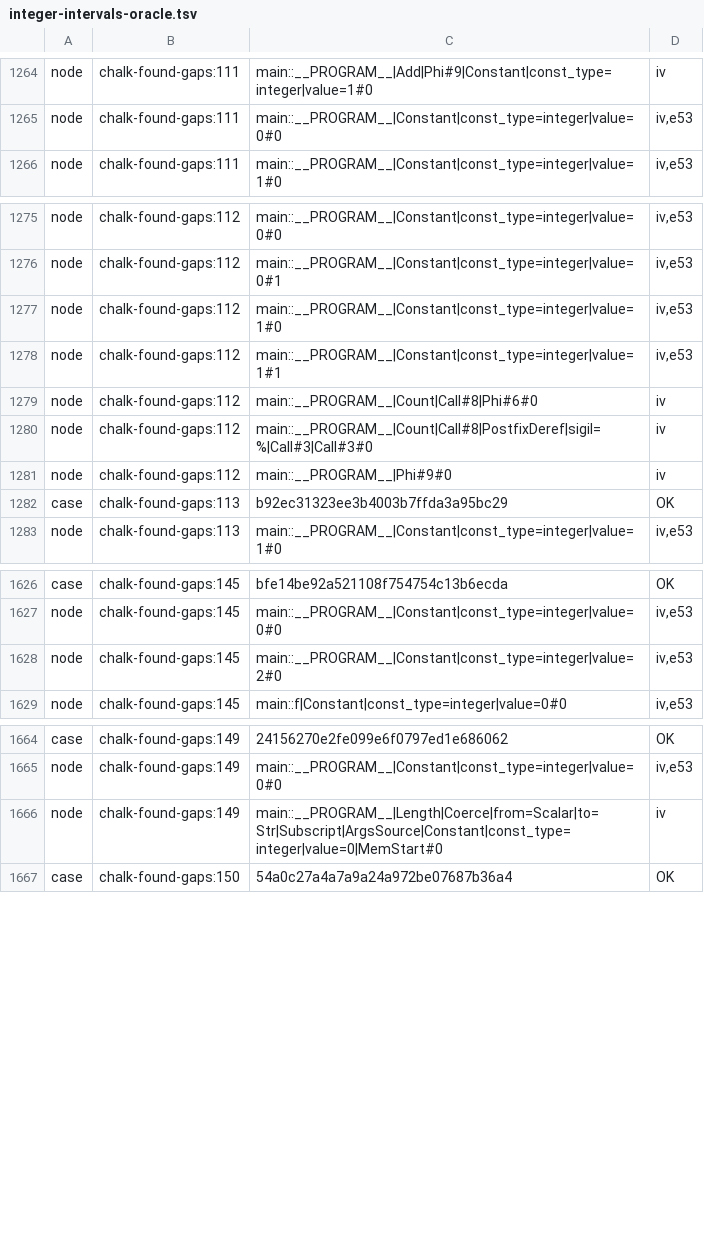
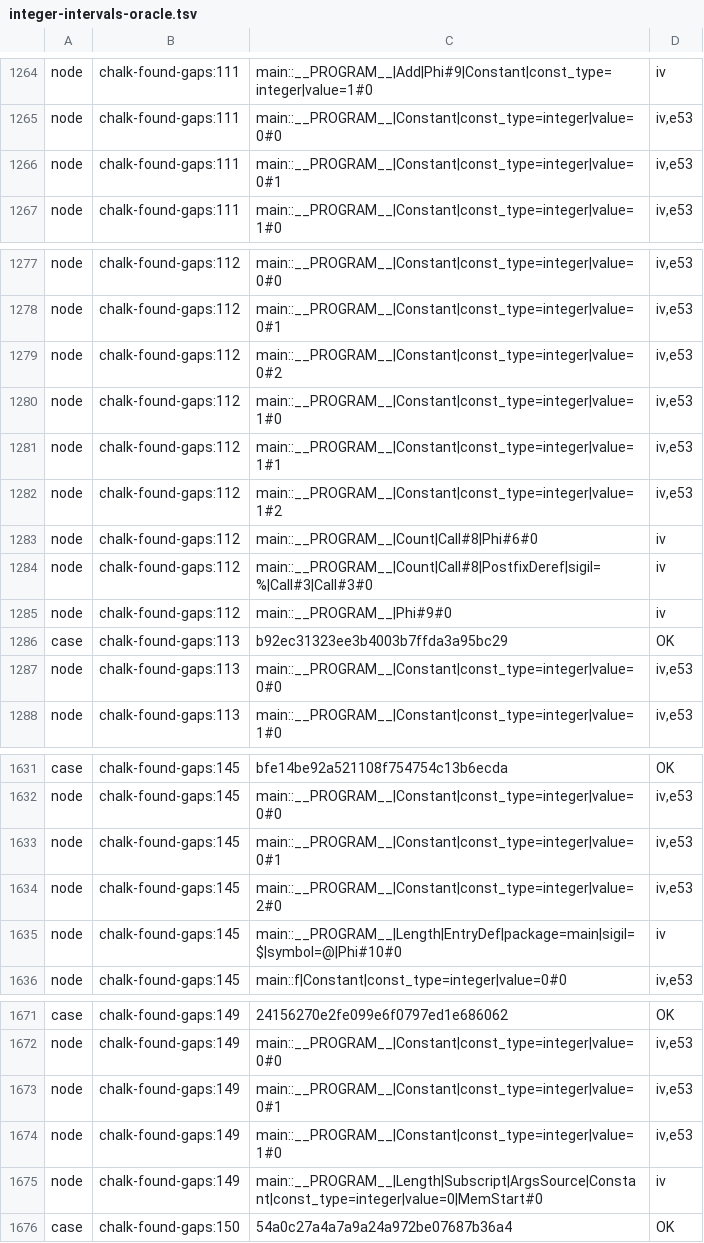
Before and after one commit to perigrin/chalk, a TSV file: t/bootstrap/ir/data/integer-intervals-oracle.tsv, drawn as a sheet; only a part is shown, gaps mark what is left out; the diff covers the shown part only.

```diff
--- a/t/bootstrap/ir/data/integer-intervals-oracle.tsv
+++ b/t/bootstrap/ir/data/integer-intervals-oracle.tsv
@@ -1265,2 +1265,3 @@ node	chalk-found-gaps:111	main::__PROGRAM__|Add|Phi#9|Constant|const_type=intege
 node	chalk-found-gaps:111	main::__PROGRAM__|Constant|const_type=integer|value=0#0	iv,e53
+node	chalk-found-gaps:111	main::__PROGRAM__|Constant|const_type=integer|value=0#1	iv,e53
 node	chalk-found-gaps:111	main::__PROGRAM__|Constant|const_type=integer|value=1#0	iv,e53
@@ -1276,4 +1278,6 @@ node	chalk-found-gaps:112	main::__PROGRAM__|Constant|const_type=integer|value=0#
 node	chalk-found-gaps:112	main::__PROGRAM__|Constant|const_type=integer|value=0#1	iv,e53
+node	chalk-found-gaps:112	main::__PROGRAM__|Constant|const_type=integer|value=0#2	iv,e53
 node	chalk-found-gaps:112	main::__PROGRAM__|Constant|const_type=integer|value=1#0	iv,e53
 node	chalk-found-gaps:112	main::__PROGRAM__|Constant|const_type=integer|value=1#1	iv,e53
+node	chalk-found-gaps:112	main::__PROGRAM__|Constant|const_type=integer|value=1#2	iv,e53
 node	chalk-found-gaps:112	main::__PROGRAM__|Count|Call#8|Phi#6#0	iv
@@ -1282,2 +1286,3 @@ node	chalk-found-gaps:112	main::__PROGRAM__|Phi#9#0	iv
 case	chalk-found-gaps:113	b92ec31323ee3b4003b7ffda3a95bc29	OK
+node	chalk-found-gaps:113	main::__PROGRAM__|Constant|const_type=integer|value=0#0	iv,e53
 node	chalk-found-gaps:113	main::__PROGRAM__|Constant|const_type=integer|value=1#0	iv,e53
@@ -1627,3 +1632,5 @@ case	chalk-found-gaps:145	bfe14be92a521108f754754c13b6ecda	OK
 node	chalk-found-gaps:145	main::__PROGRAM__|Constant|const_type=integer|value=0#0	iv,e53
+node	chalk-found-gaps:145	main::__PROGRAM__|Constant|const_type=integer|value=0#1	iv,e53
 node	chalk-found-gaps:145	main::__PROGRAM__|Constant|const_type=integer|value=2#0	iv,e53
+node	chalk-found-gaps:145	main::__PROGRAM__|Length|EntryDef|package=main|sigil=$|symbol=@|Phi#10#0	iv
 node	chalk-found-gaps:145	main::f|Constant|const_type=integer|value=0#0	iv,e53
@@ -1665,3 +1672,5 @@ case	chalk-found-gaps:149	24156270e2fe099e6f0797ed1e686062	OK
 node	chalk-found-gaps:149	main::__PROGRAM__|Constant|const_type=integer|value=0#0	iv,e53
-node	chalk-found-gaps:149	main::__PROGRAM__|Length|Coerce|from=Scalar|to=Str|Subscript|ArgsSource|Constant|const_type=integer|value=0|MemStart#0	iv
+node	chalk-found-gaps:149	main::__PROGRAM__|Constant|const_type=integer|value=0#1	iv,e53
+node	chalk-found-gaps:149	main::__PROGRAM__|Constant|const_type=integer|value=1#0	iv,e53
+node	chalk-found-gaps:149	main::__PROGRAM__|Length|Subscript|ArgsSource|Constant|const_type=integer|value=0|MemStart#0	iv
 case	chalk-found-gaps:150	54a0c27a4a7a9a24a972be07687b36a4	OK
```
Also changed, not shown: 1 added row and 6 edited cells elsewhere in this file.
